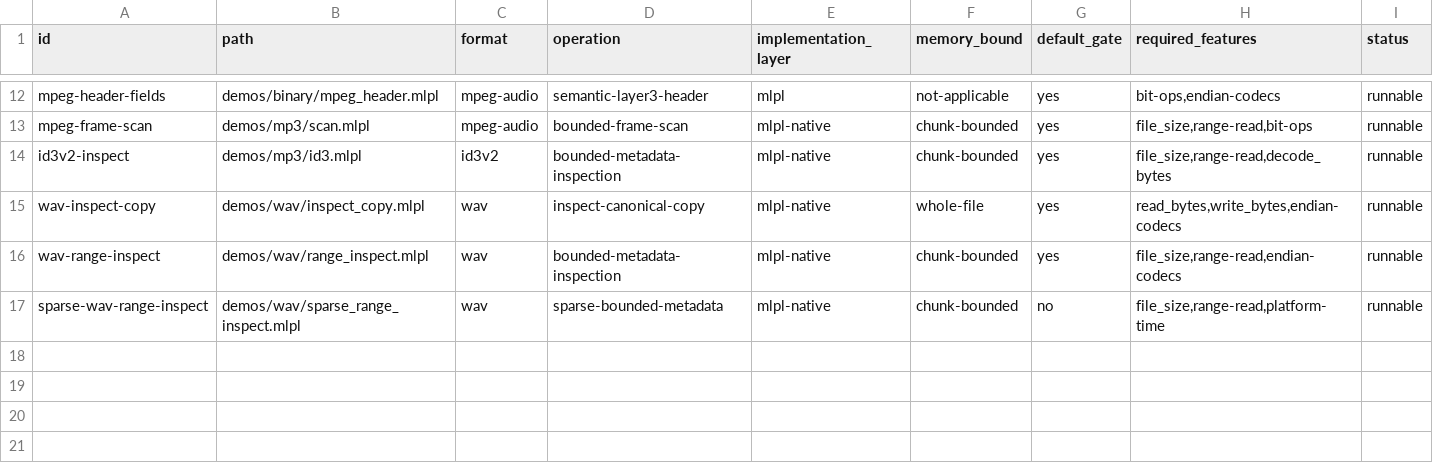
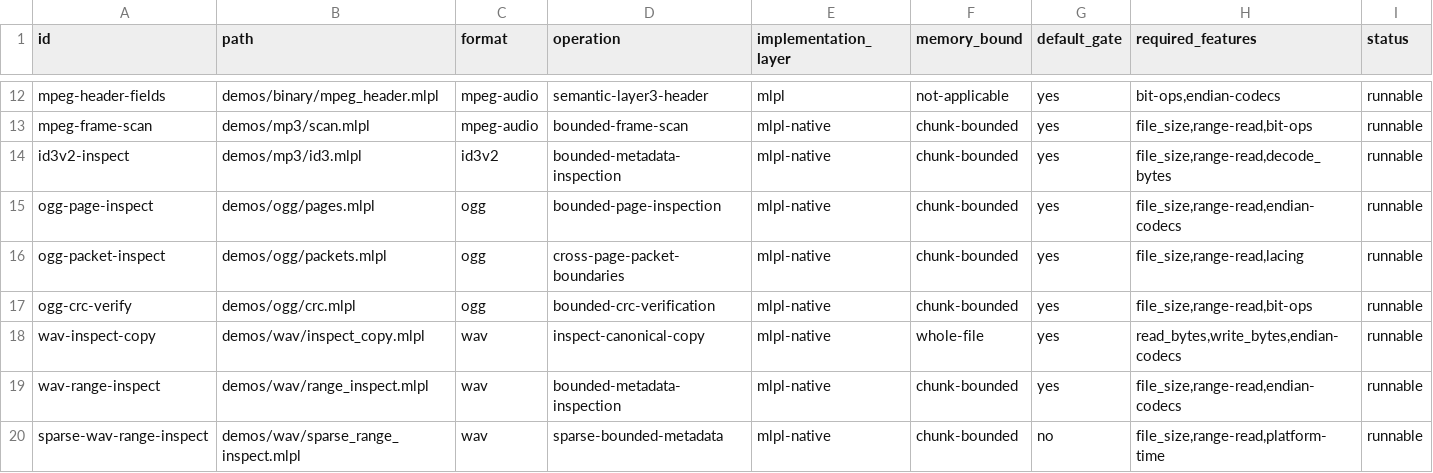
Before and after one commit to sw-ml-study/demo-file-processing, a TSV file: catalog/demos.tsv, drawn as a sheet; only a part is shown, gaps mark what is left out.

Commit message:
demo: add narrated Ogg inspection evidence
Add checksum-pinned structural, continuation-invalid, CRC-corrupt, and decodable Ogg/Opus fixtures with MLPL regeneration, size/hash audits, and chunk-invariant native mlplunit coverage.

Provide self-describing page, cross-page packet, and visible CRC demos plus an opt-in ffprobe 8.1.2 oracle that explains fifteen structural packets versus thirteen decoded Opus packets. Document the unavailable Vorbis encoder and clearly label the oracle codec boundary.

```diff
--- a/catalog/demos.tsv
+++ b/catalog/demos.tsv
@@ -14,2 +14,5 @@ mpeg-frame-scan	demos/mp3/scan.mlpl	mpeg-audio	bounded-frame-scan	mlpl-native	ch
 id3v2-inspect	demos/mp3/id3.mlpl	id3v2	bounded-metadata-inspection	mlpl-native	chunk-bounded	yes	file_size,range-read,decode_bytes	runnable
+ogg-page-inspect	demos/ogg/pages.mlpl	ogg	bounded-page-inspection	mlpl-native	chunk-bounded	yes	file_size,range-read,endian-codecs	runnable
+ogg-packet-inspect	demos/ogg/packets.mlpl	ogg	cross-page-packet-boundaries	mlpl-native	chunk-bounded	yes	file_size,range-read,lacing	runnable
+ogg-crc-verify	demos/ogg/crc.mlpl	ogg	bounded-crc-verification	mlpl-native	chunk-bounded	yes	file_size,range-read,bit-ops	runnable
 wav-inspect-copy	demos/wav/inspect_copy.mlpl	wav	inspect-canonical-copy	mlpl-native	whole-file	yes	read_bytes,write_bytes,endian-codecs	runnable
```
Also changed, not shown: 22 other files.
